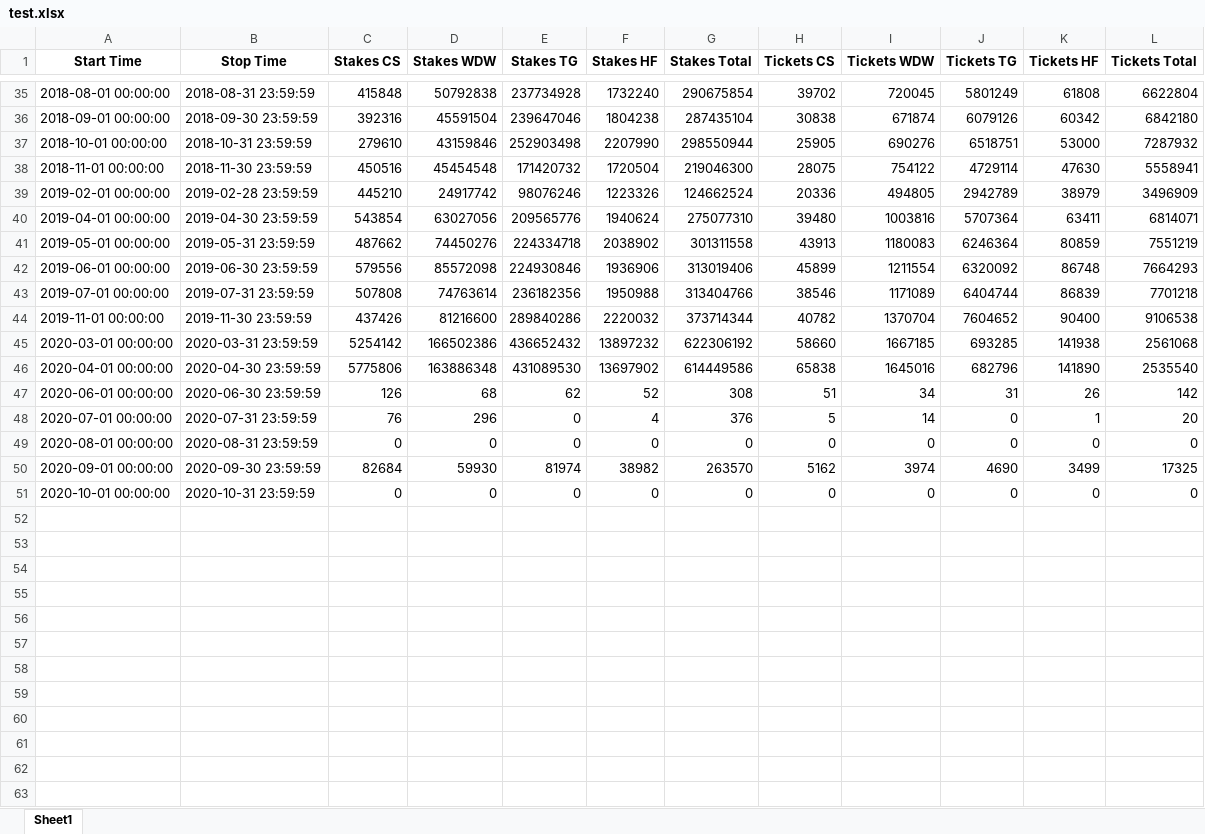
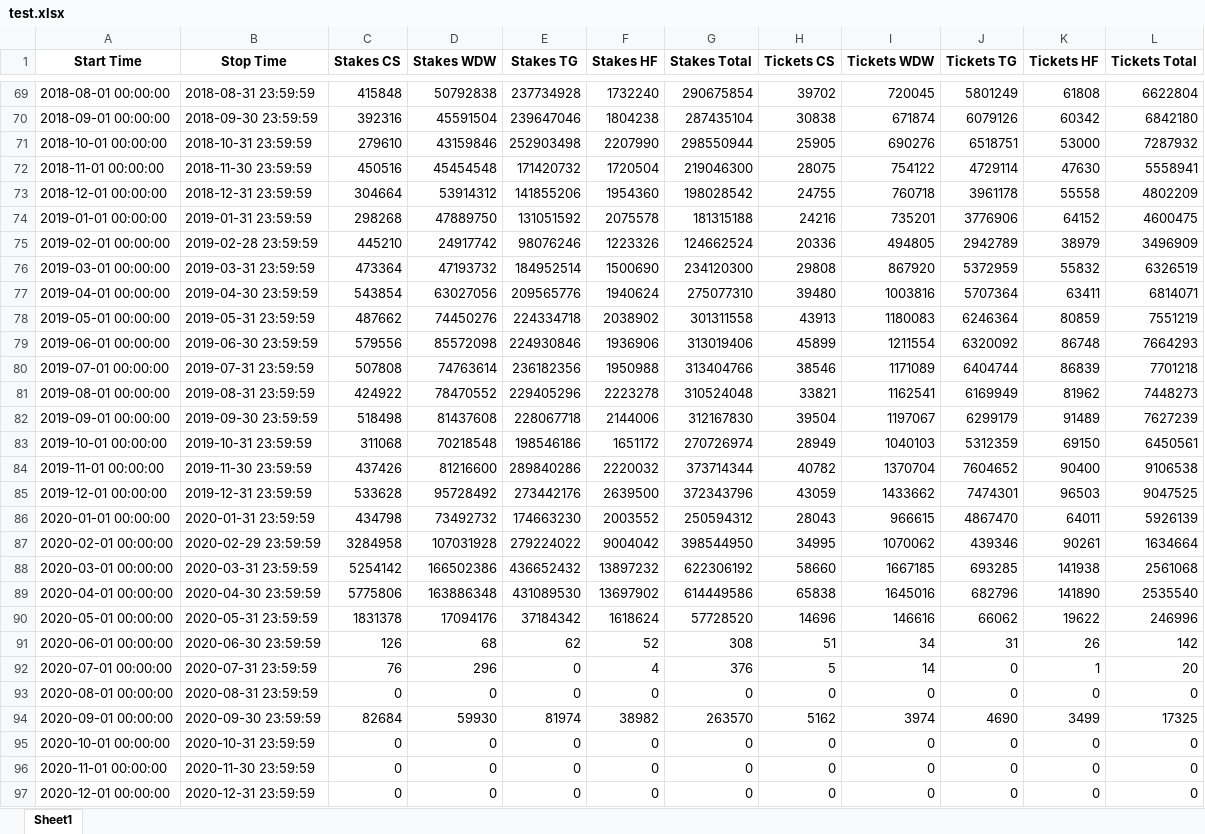
Before and after one commit to knight-ni/aiosale, an Excel workbook: test.xlsx, sheet Sheet1, drawn as a sheet; only a part is shown, gaps mark what is left out; values as stored, in another font and other column widths than the file's, no borders; the diff covers the shown part only; the diff names each change by its address in the sheet, - before the commit and + after, or states it on an @@ line.

```diff
--- a/test.xlsx (sheet Sheet1)
+++ b/test.xlsx (sheet Sheet1)
+row 73: 2018-12-01 00:00:00 | 2018-12-31 23:59:59 | 304664 | 53914312 | 141855206 | 1954360 | 198028542 | 24755 | 760718 | 3961178 | 55558 | 4802209
+row 74: 2019-01-01 00:00:00 | 2019-01-31 23:59:59 | 298268 | 47889750 | 131051592 | 2075578 | 181315188 | 24216 | 735201 | 3776906 | 64152 | 4600475
+row 76: 2019-03-01 00:00:00 | 2019-03-31 23:59:59 | 473364 | 47193732 | 184952514 | 1500690 | 234120300 | 29808 | 867920 | 5372959 | 55832 | 6326519
+row 81: 2019-08-01 00:00:00 | 2019-08-31 23:59:59 | 424922 | 78470552 | 229405296 | 2223278 | 310524048 | 33821 | 1162541 | 6169949 | 81962 | 7448273
+row 82: 2019-09-01 00:00:00 | 2019-09-30 23:59:59 | 518498 | 81437608 | 228067718 | 2144006 | 312167830 | 39504 | 1197067 | 6299179 | 91489 | 7627239
+row 83: 2019-10-01 00:00:00 | 2019-10-31 23:59:59 | 311068 | 70218548 | 198546186 | 1651172 | 270726974 | 28949 | 1040103 | 5312359 | 69150 | 6450561
+row 85: 2019-12-01 00:00:00 | 2019-12-31 23:59:59 | 533628 | 95728492 | 273442176 | 2639500 | 372343796 | 43059 | 1433662 | 7474301 | 96503 | 9047525
+row 86: 2020-01-01 00:00:00 | 2020-01-31 23:59:59 | 434798 | 73492732 | 174663230 | 2003552 | 250594312 | 28043 | 966615 | 4867470 | 64011 | 5926139
+row 87: 2020-02-01 00:00:00 | 2020-02-29 23:59:59 | 3284958 | 107031928 | 279224022 | 9004042 | 398544950 | 34995 | 1070062 | 439346 | 90261 | 1634664
+row 90: 2020-05-01 00:00:00 | 2020-05-31 23:59:59 | 1831378 | 17094176 | 37184342 | 1618624 | 57728520 | 14696 | 146616 | 66062 | 19622 | 246996
+row 96: 2020-11-01 00:00:00 | 2020-11-30 23:59:59 | 0 | 0 | 0 | 0 | 0 | 0 | 0 | 0 | 0 | 0
+row 97: 2020-12-01 00:00:00 | 2020-12-31 23:59:59 | 0 | 0 | 0 | 0 | 0 | 0 | 0 | 0 | 0 | 0
```
Also changed, not shown: 34 added rows elsewhere in this sheet, 9 other files.
